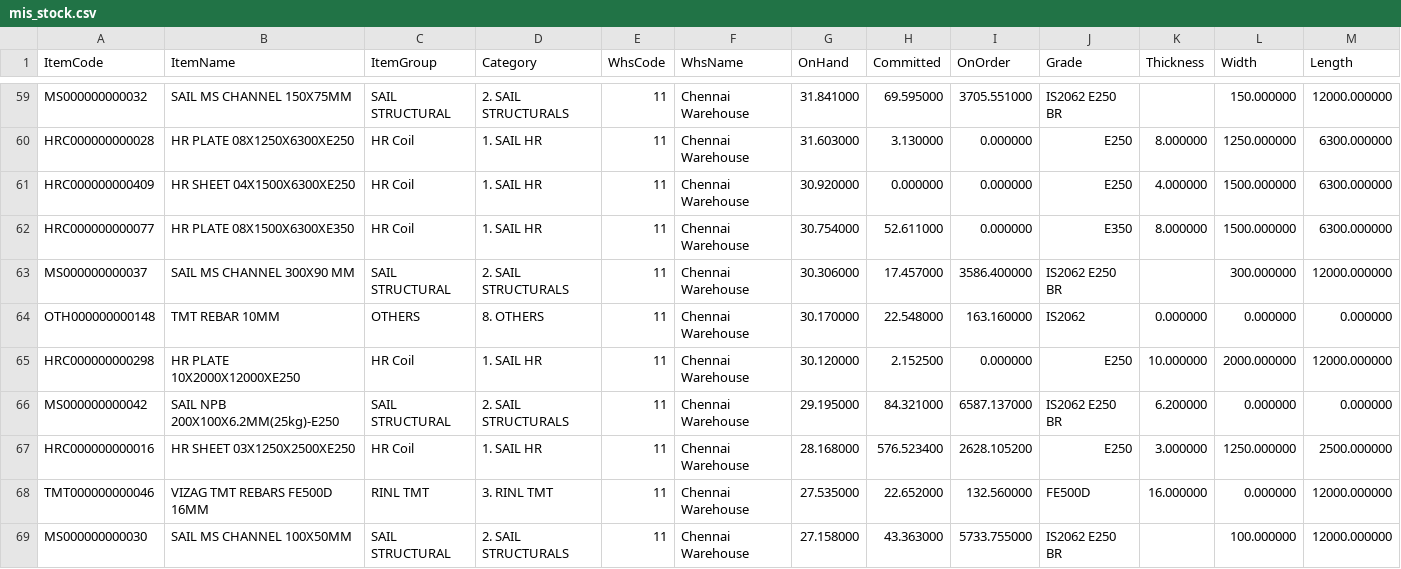
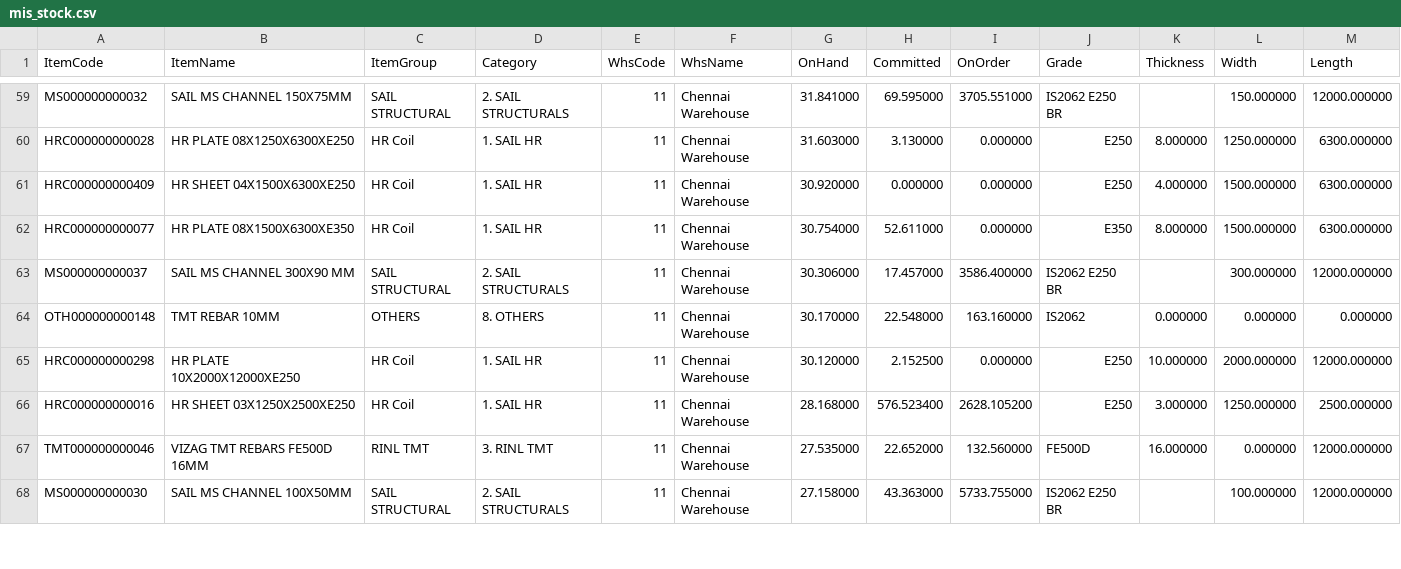
Before and after one commit to BSC23609/mis-portal, a CSV file: stock/mis_stock.csv, drawn as a sheet; only a part is shown, gaps mark what is left out; removed rows and columns are numbered as before the commit, all else as after; the diff covers the shown part only; the diff names each change by its address in the sheet, - before the commit and + after, or states it on an @@ line.

Commit message:
stock refresh 2026-09-24 17:30

```diff
--- a/stock/mis_stock.csv
+++ b/stock/mis_stock.csv
-row 66: MS000000000042 | SAIL NPB 200X100X6.2MM(25kg)-E250 | SAIL STRUCTURAL | 2. SAIL STRUCTURALS | 11 | Chennai Warehouse | 29.195000 | 84.321000 | 6587.137000 | IS2062 E250 BR | 6.200000 | 0.000000 | 0.000000
```
Also changed, not shown: 4 added rows, 3 removed rows, 1 moved row and 4 edited cells elsewhere in this file, stock/plates.csv, 2 other files.
